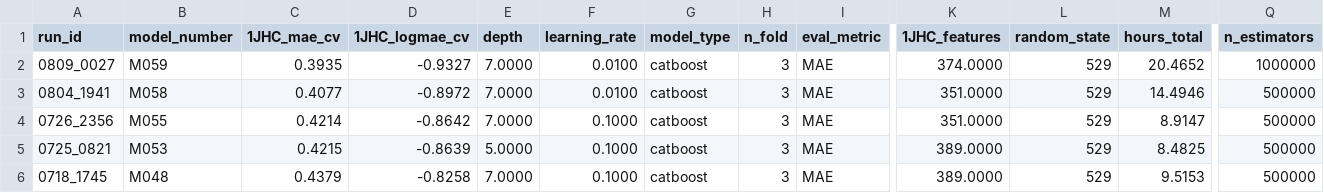
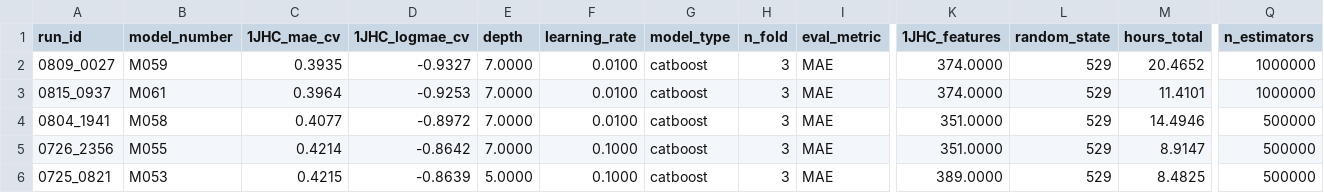
Before and after one commit to RobMulla/kaggle-champs-2019, a CSV file: tracking/tracking_1JHC.csv, drawn as a sheet; only a part is shown, gaps mark what is left out; the shorter side is filled out with more unchanged rows; rows hold the shown columns only; the diff names each change by its address in the sheet, - before the commit and + after, or states it on an @@ line.

```diff
--- a/tracking/tracking_1JHC.csv
+++ b/tracking/tracking_1JHC.csv
+row 3: 0815_0937 | M061 | 0.3964 | -0.9253 | 7.0000 | 0.0100 | catboost | 3 | MAE | 374.0000 | 529 | 11.4101 | 1000000
```
Also changed, not shown: tracking/tracking.csv, tracking/tracking_2JHH.csv, 15 other files.
